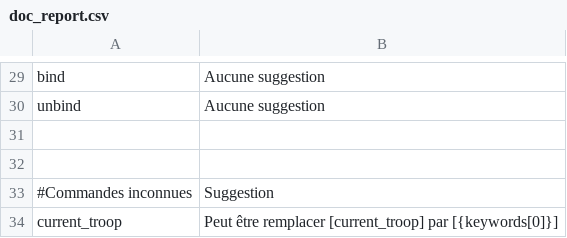
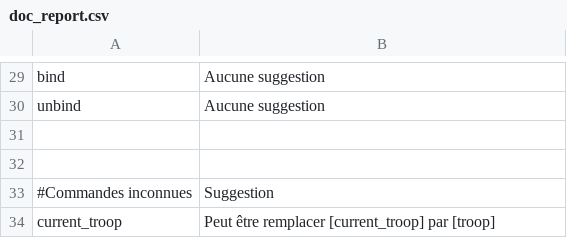
Before and after one commit to RMEx/RME, a CSV file: doc_report.csv, drawn as a sheet; only a part is shown, gaps mark what is left out.

```diff
--- a/doc_report.csv
+++ b/doc_report.csv
@@ -33,2 +33,2 @@ unbind,Aucune suggestion
 #Commandes inconnues,Suggestion
-current_troop,Peut être remplacer [current_troop] par [{keywords[0]}]
+current_troop,Peut être remplacer [current_troop] par [troop]
```
Also changed, not shown: 1 other file.
